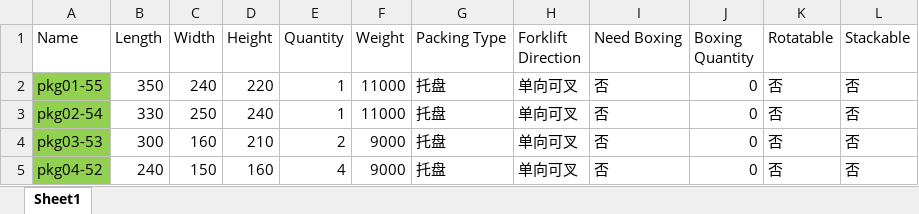
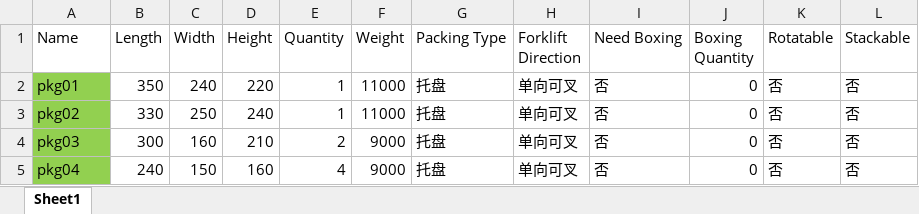
Before and after one commit to bluedreamaa/loadingplan, an Excel workbook: xlsx/packagedata20260413 special cargo-FR-GP.xlsx, sheet Sheet1, drawn as a sheet; values as stored, in another font and other column widths than the file's, no borders; the diff names each change by its address in the sheet, - before the commit and + after, or states it on an @@ line.

```diff
--- a/xlsx/packagedata20260413 special cargo-FR-GP.xlsx (sheet Sheet1)
+++ b/xlsx/packagedata20260413 special cargo-FR-GP.xlsx (sheet Sheet1)
-A2 (Name): pkg01-55
+A2 (Name): pkg01
-A3 (Name): pkg02-54
+A3 (Name): pkg02
-A4 (Name): pkg03-53
+A4 (Name): pkg03
-A5 (Name): pkg04-52
+A5 (Name): pkg04
```
Also changed, not shown: xlsx/packagedata20260412-3 multitypepkg some stackable en.xlsx, xlsx/packagedata20260413 special cargo-FR-OT.xlsx, 10 other files.
